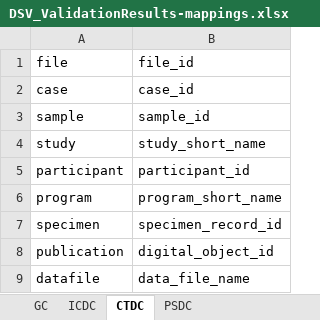
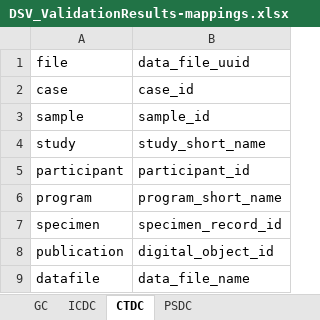
Before and after one commit to CBIIT/crdc-dh-automation, an Excel workbook: InputFiles/CRDC/DataSubmissionValidation/DSV_ValidationResults-mappings.xlsx, sheet CTDC, drawn as a sheet; values as stored, in another font and other column widths than the file's, no borders; the diff names each change by its address in the sheet, - before the commit and + after, or states it on an @@ line.

Commit message:
Fix CTDC mapping, adjust See details error verification to not account for count equality because of Warnings, add CTDC test case, and create CTDC and ICDC suites

```diff
--- a/InputFiles/CRDC/DataSubmissionValidation/DSV_ValidationResults-mappings.xlsx (sheet CTDC)
+++ b/InputFiles/CRDC/DataSubmissionValidation/DSV_ValidationResults-mappings.xlsx (sheet CTDC)
-B1: file_id
+B1: data_file_uuid
```
Also changed, not shown: 16 other files.
